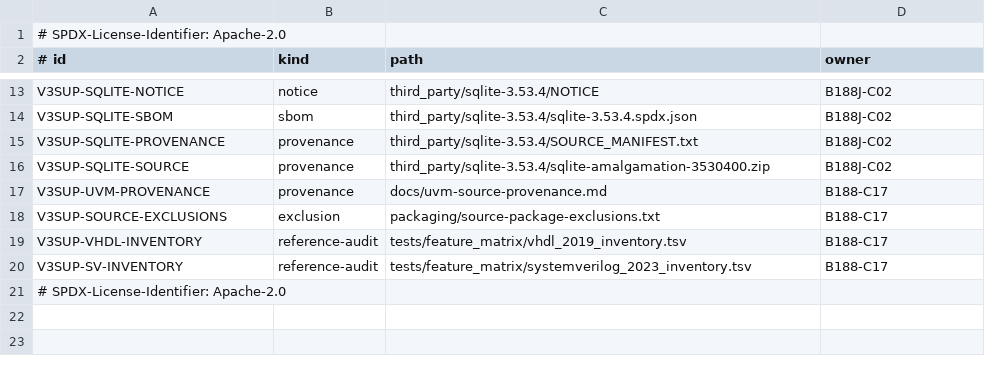
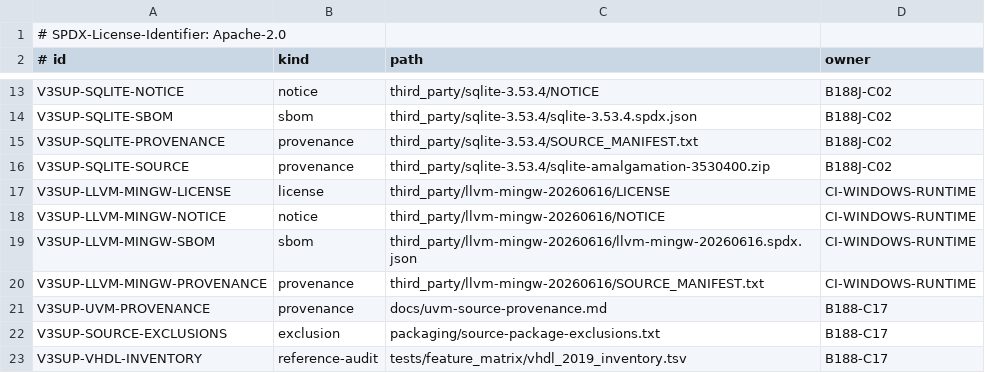
Before and after one commit to colinphill/fsim, a TSV file: packaging/v3-supply-chain-inventory.tsv, drawn as a sheet; only a part is shown, gaps mark what is left out; the shorter side is filled out with more unchanged rows.

```diff
--- a/packaging/v3-supply-chain-inventory.tsv
+++ b/packaging/v3-supply-chain-inventory.tsv
@@ -16,2 +16,6 @@ V3SUP-SQLITE-PROVENANCE	provenance	third_party/sqlite-3.53.4/SOURCE_MANIFEST.txt
 V3SUP-SQLITE-SOURCE	provenance	third_party/sqlite-3.53.4/sqlite-amalgamation-3530400.zip	B188J-C02
+V3SUP-LLVM-MINGW-LICENSE	license	third_party/llvm-mingw-20260616/LICENSE	CI-WINDOWS-RUNTIME
+V3SUP-LLVM-MINGW-NOTICE	notice	third_party/llvm-mingw-20260616/NOTICE	CI-WINDOWS-RUNTIME
+V3SUP-LLVM-MINGW-SBOM	sbom	third_party/llvm-mingw-20260616/llvm-mingw-20260616.spdx.json	CI-WINDOWS-RUNTIME
+V3SUP-LLVM-MINGW-PROVENANCE	provenance	third_party/llvm-mingw-20260616/SOURCE_MANIFEST.txt	CI-WINDOWS-RUNTIME
 V3SUP-UVM-PROVENANCE	provenance	docs/uvm-source-provenance.md	B188-C17
```
Also changed, not shown: 13 other files.
